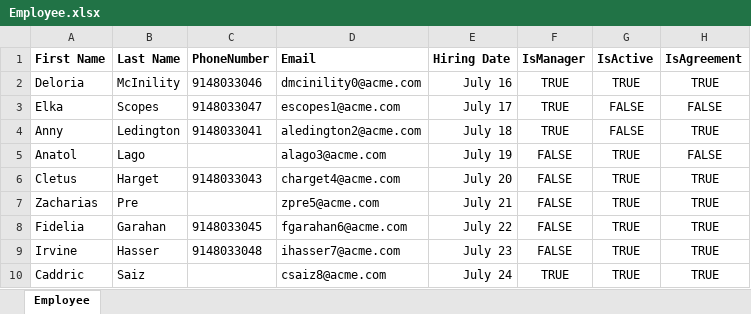
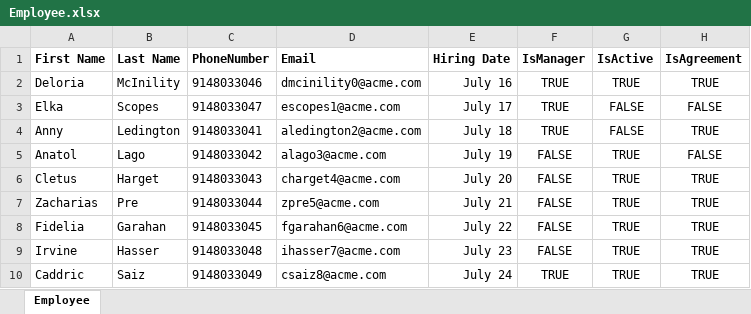
Before and after one commit to pjimenez-af/public-os-apps, an Excel workbook: odc-employee-directory/Employee.xlsx, sheet Employee, drawn as a sheet; values as stored, in another font and other column widths than the file's, no borders; charts and pictures not drawn; the diff names each change by its address in the sheet, - before the commit and + after, or states it on an @@ line.

Commit message:
Fixed Employee Entity Bootstrap

```diff
--- a/odc-employee-directory/Employee.xlsx (sheet Employee)
+++ b/odc-employee-directory/Employee.xlsx (sheet Employee)
-C5 (PhoneNumber): (empty)
+C5 (PhoneNumber): 9148033042
-C7 (PhoneNumber): (empty)
+C7 (PhoneNumber): 9148033044
-C10 (PhoneNumber): (empty)
+C10 (PhoneNumber): 9148033049
```
Also changed, not shown: charts or pictures, 1 other file.
